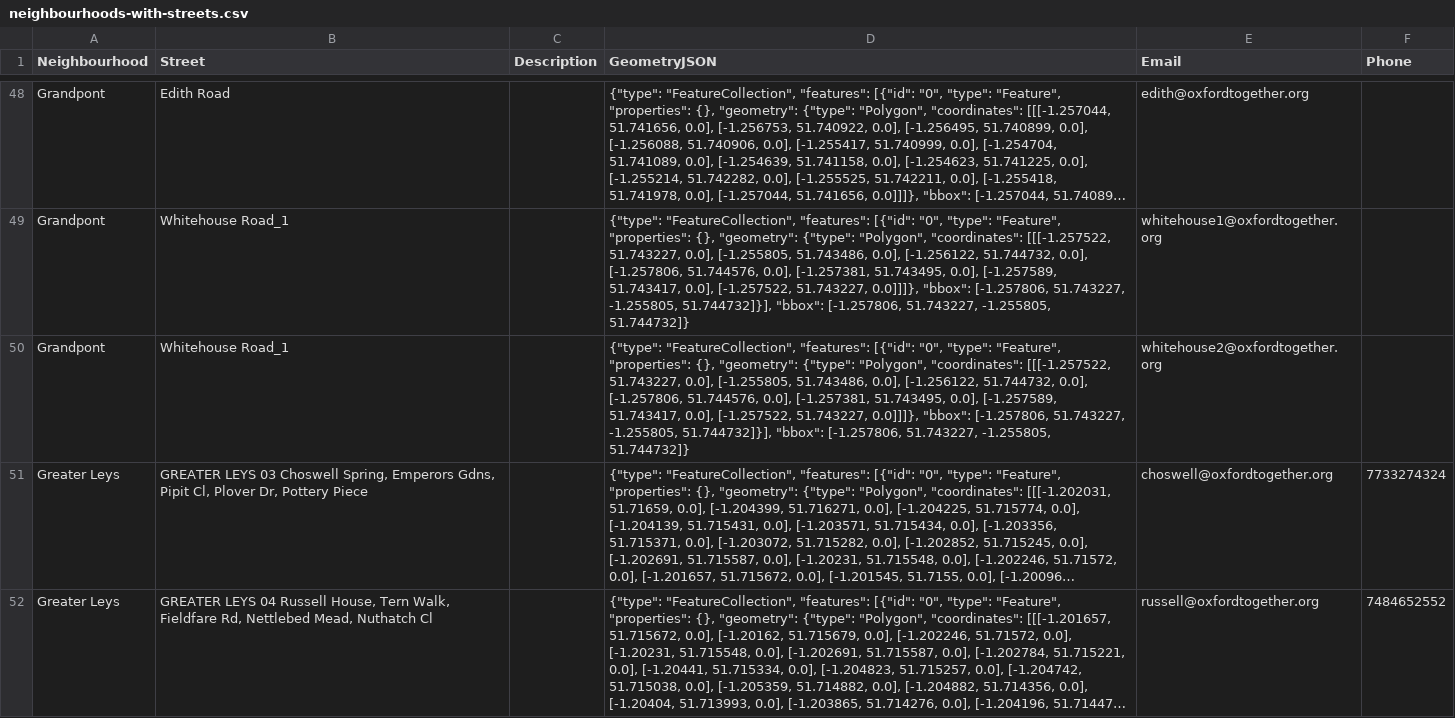
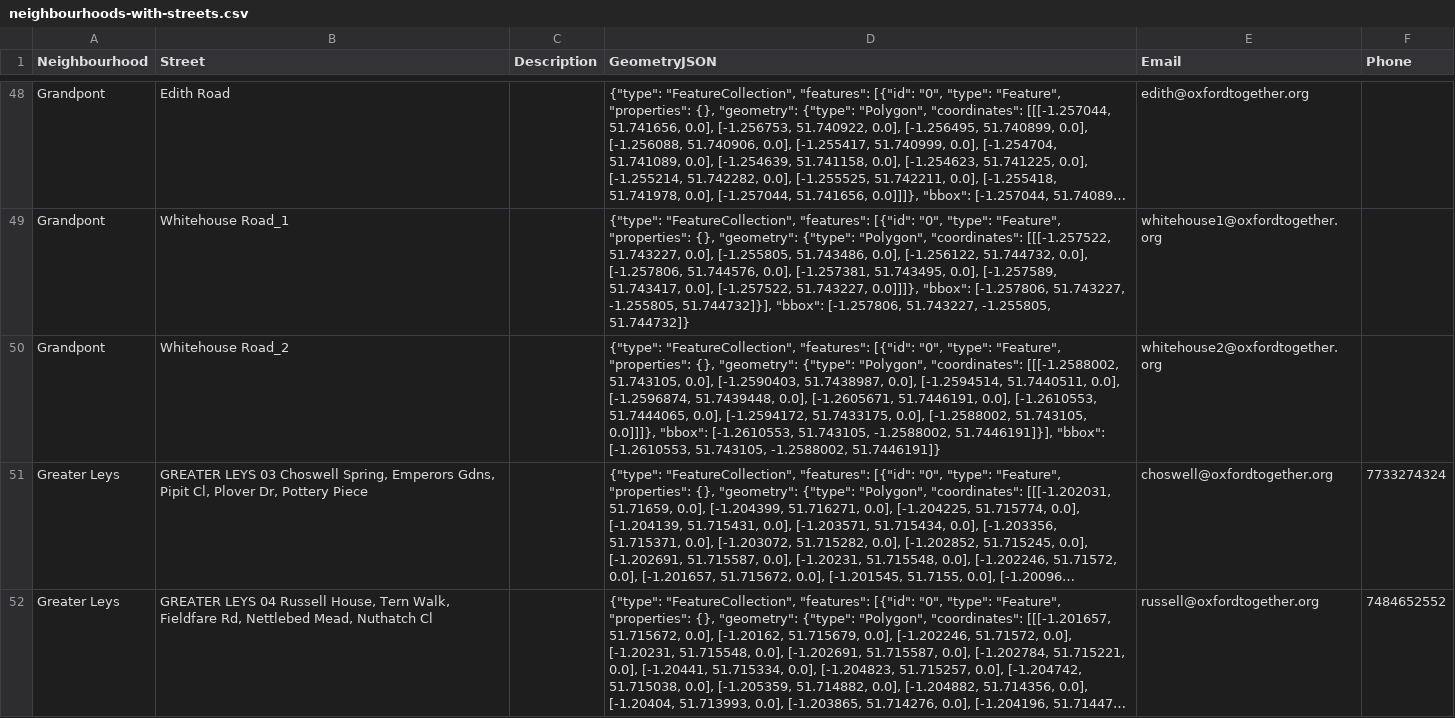
Before and after one commit to oxfordtogether/website, a CSV file: src/data/neighbourhoods-with-streets.csv, drawn as a sheet; only a part is shown, gaps mark what is left out; long unchanged cells end in …; the diff names each change by its address in the sheet, - before the commit and + after, or states it on an @@ line.

Commit message:
Update Grandpont

```diff
--- a/src/data/neighbourhoods-with-streets.csv
+++ b/src/data/neighbourhoods-with-streets.csv
-B50 (Street): Whitehouse Road_1
+B50 (Street): Whitehouse Road_2
-D50 (GeometryJSON): …"Polygon", "coordinates": [[[-1.257522, 51.743227, 0.0], [-1.255805, 51.743486, 0.0], [-1.256122, 51.744732, 0.0], [-1.257806, 51.744576, 0.0], [-1.257381, 51.743495, 0.0], [-1.257589, 51.743417, 0.0], [-1.257522, 51.743227, 0.0]]]}, "bbox": [-1.257806, 51.743227, -1.255805, 51.744732]}], "bbox": [-1.257806, 51.743227, -1.255805, 51.744732]}
+D50 (GeometryJSON): …"Polygon", "coordinates": [[[-1.2588002, 51.743105, 0.0], [-1.2590403, 51.7438987, 0.0], [-1.2594514, 51.7440511, 0.0], [-1.2596874, 51.7439448, 0.0], [-1.2605671, 51.7446191, 0.0], [-1.2610553, 51.7444065, 0.0], [-1.2594172, 51.7433175, 0.0], [-1.2588002, 51.743105, 0.0]]]}, "bbox": [-1.2610553, 51.743105, -1.2588002, 51.7446191]}], "bbox": [-1.2610553, 51.743105, -1.2588002, 51.7446191]}
```
